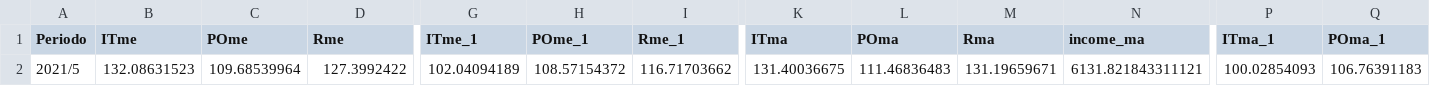
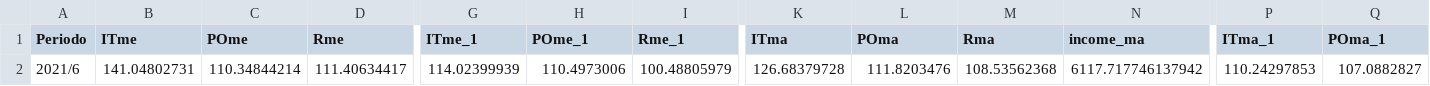
Before and after one commit to DIEEF/SEJ, a CSV file: insumos/se1/Datos_intro.csv, drawn as a sheet; only a part is shown, gaps mark what is left out; the diff covers the shown part only; the diff names each change by its address in the sheet, - before the commit and + after, or states it on an @@ line.

```diff
--- a/insumos/se1/Datos_intro.csv
+++ b/insumos/se1/Datos_intro.csv
-A2 (Periodo): 2021/5
+A2 (Periodo): 2021/6
-B2 (ITme): 132.08631523
+B2 (ITme): 141.04802731
-C2 (POme): 109.68539964
+C2 (POme): 110.34844214
-D2 (Rme): 127.3992422
+D2 (Rme): 111.40634417
-G2 (ITme_1): 102.04094189
+G2 (ITme_1): 114.02399939
-H2 (POme_1): 108.57154372
+H2 (POme_1): 110.4973006
-I2 (Rme_1): 116.71703662
+I2 (Rme_1): 100.48805979
-K2 (ITma): 131.40036675
+K2 (ITma): 126.68379728
-L2 (POma): 111.46836483
+L2 (POma): 111.8203476
-M2 (Rma): 131.19659671
+M2 (Rma): 108.53562368
-N2 (income_ma): 6131.821843311121
+N2 (income_ma): 6117.717746137942
-P2 (ITma_1): 100.02854093
+P2 (ITma_1): 110.24297853
-Q2 (POma_1): 106.76391183
+Q2 (POma_1): 107.0882827
```
Also changed, not shown: 2 edited cells elsewhere in this file, insumos/se1/emec_mayor.csv, insumos/se1/emec_menor.csv, 3 other files.
